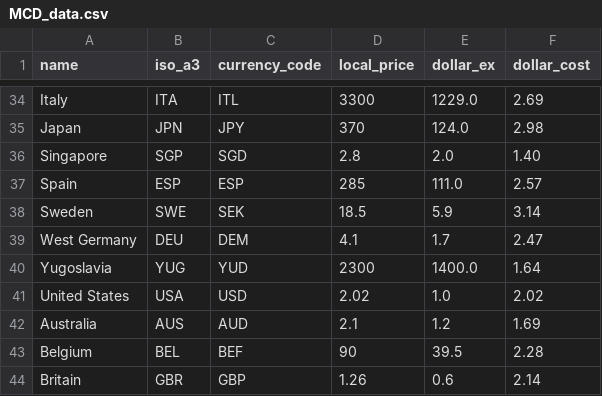
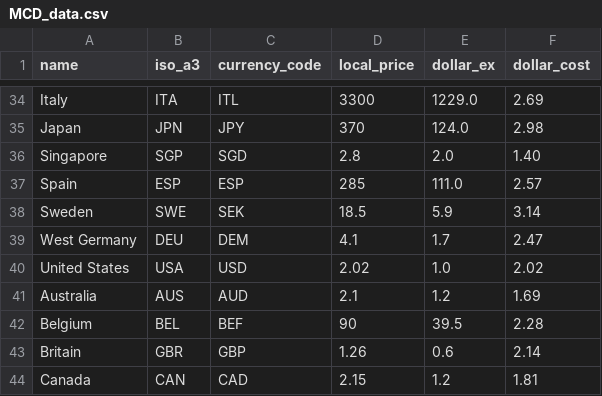
Before and after one commit to AashishH15/SpartaHack9, a CSV file: MCD_data.csv, drawn as a sheet; only a part is shown, gaps mark what is left out; the shorter side is filled out with more unchanged rows; the diff names each change by its address in the sheet, - before the commit and + after, or states it on an @@ line.

Commit message:
Update MCD_data.csv

```diff
--- a/MCD_data.csv
+++ b/MCD_data.csv
-row 40: Yugoslavia | YUG | YUD | 2300 | 1400.0 | 1.64
```
